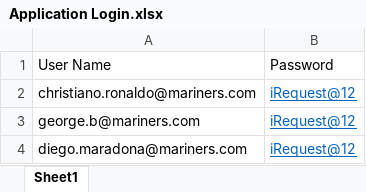
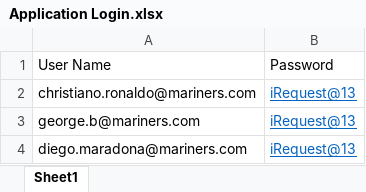
Before and after one commit to adnanhanif3/Adnan_Zycus, an Excel workbook: Application Login.xlsx, sheet Sheet1, drawn as a sheet; values as stored, in another font and other column widths than the file's, no borders; the diff names each change by its address in the sheet, - before the commit and + after, or states it on an @@ line.

Commit message:
Updating the password

```diff
--- a/Application Login.xlsx (sheet Sheet1)
+++ b/Application Login.xlsx (sheet Sheet1)
-B2:B4: iRequest@12
+B2:B4: iRequest@13
```
